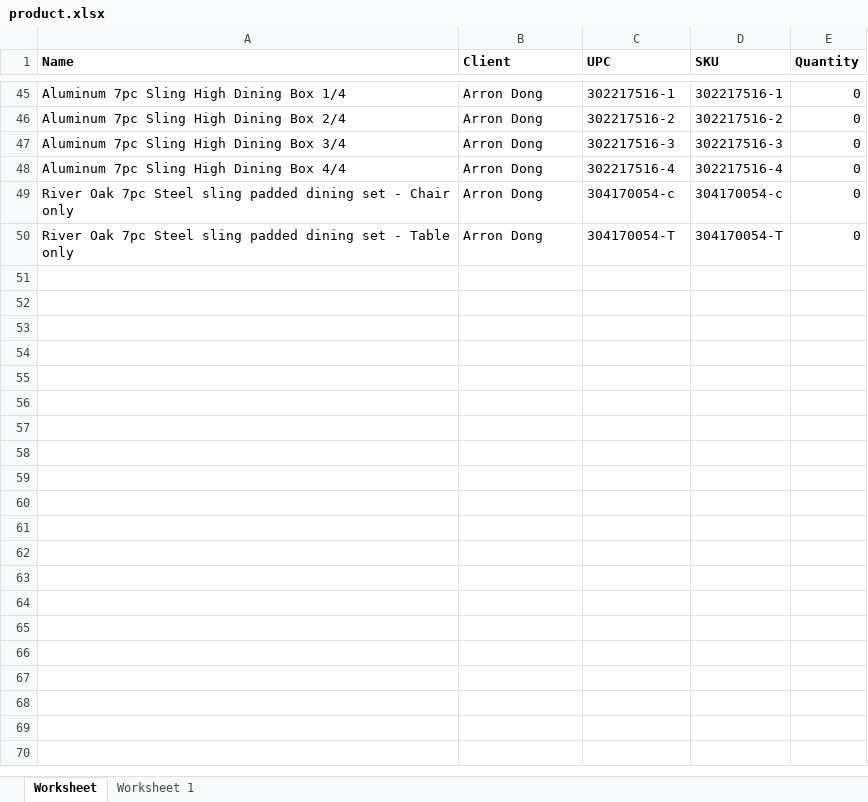
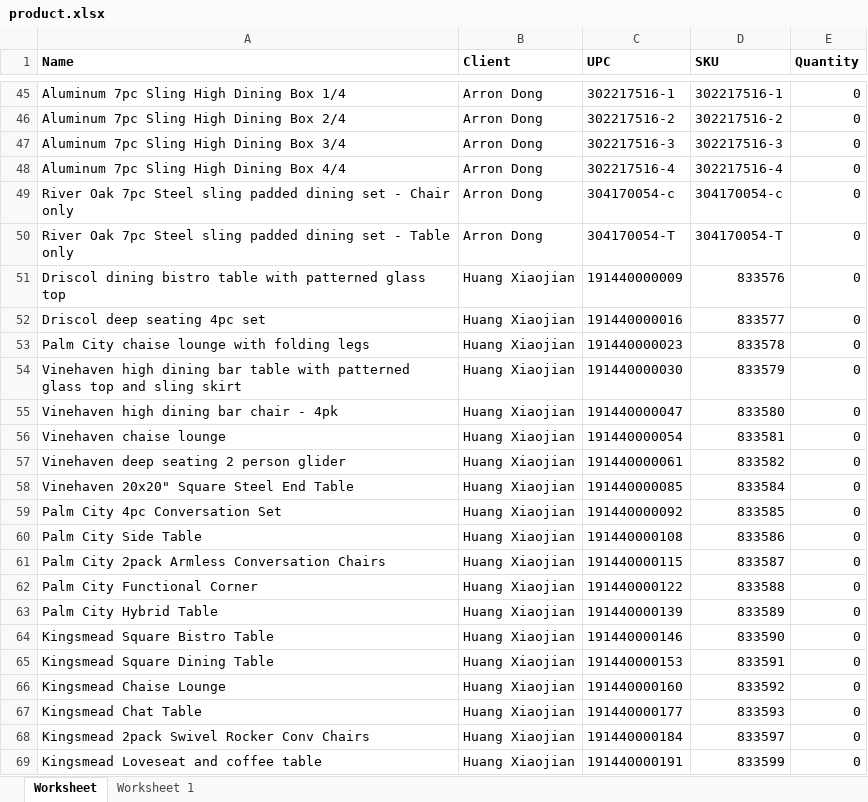
Before and after one commit to que2018/c3, an Excel workbook: admin/assets/file/export/product.xlsx, sheet Worksheet, drawn as a sheet; only a part is shown, gaps mark what is left out; values as stored, in another font and other column widths than the file's, no borders; the diff covers the shown part only; the diff names each change by its address in the sheet, - before the commit and + after, or states it on an @@ line.

```diff
--- a/admin/assets/file/export/product.xlsx (sheet Worksheet)
+++ b/admin/assets/file/export/product.xlsx (sheet Worksheet)
+row 51: Driscol dining bistro table with patterned glass top | Huang Xiaojian | 191440000009 | 833576 | 0
+row 52: Driscol deep seating 4pc set | Huang Xiaojian | 191440000016 | 833577 | 0
+row 53: Palm City chaise lounge with folding legs | Huang Xiaojian | 191440000023 | 833578 | 0
+row 54: Vinehaven high dining bar table with patterned glass top and sling skirt | Huang Xiaojian | 191440000030 | 833579 | 0
+row 55: Vinehaven high dining bar chair - 4pk | Huang Xiaojian | 191440000047 | 833580 | 0
+row 56: Vinehaven chaise lounge | Huang Xiaojian | 191440000054 | 833581 | 0
+row 57: Vinehaven deep seating 2 person glider | Huang Xiaojian | 191440000061 | 833582 | 0
+row 58: Vinehaven 20x20" Square Steel End Table | Huang Xiaojian | 191440000085 | 833584 | 0
+row 59: Palm City 4pc Conversation Set | Huang Xiaojian | 191440000092 | 833585 | 0
+row 60: Palm City Side Table | Huang Xiaojian | 191440000108 | 833586 | 0
+row 61: Palm City 2pack Armless Conversation Chairs | Huang Xiaojian | 191440000115 | 833587 | 0
+row 62: Palm City Functional Corner | Huang Xiaojian | 191440000122 | 833588 | 0
+row 63: Palm City Hybrid Table | Huang Xiaojian | 191440000139 | 833589 | 0
+row 64: Kingsmead Square Bistro Table | Huang Xiaojian | 191440000146 | 833590 | 0
+row 65: Kingsmead Square Dining Table | Huang Xiaojian | 191440000153 | 833591 | 0
+row 66: Kingsmead Chaise Lounge | Huang Xiaojian | 191440000160 | 833592 | 0
+row 67: Kingsmead Chat Table | Huang Xiaojian | 191440000177 | 833593 | 0
+row 68: Kingsmead 2pack Swivel Rocker Conv Chairs | Huang Xiaojian | 191440000184 | 833597 | 0
+row 69: Kingsmead Loveseat and coffee table | Huang Xiaojian | 191440000191 | 833599 | 0
```
Also changed, not shown: 19 added rows elsewhere in this sheet, admin/assets/file/export/inventory.xlsx, admin/upload/inventory_import_sample.xlsx, 4 other files.
